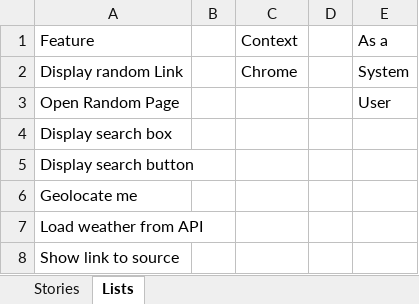
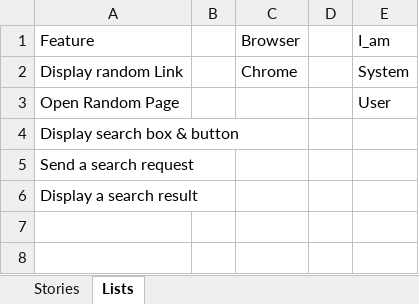
Before and after one commit to zazamoul/Wikipedia_Random_Machine, an Excel workbook: Business rules.xlsx, sheet Lists, drawn as a sheet; values as stored, in another font and other column widths than the file's, no borders; the diff names each change by its address in the sheet, - before the commit and + after, or states it on an @@ line.

```diff
--- a/Business rules.xlsx (sheet Lists)
+++ b/Business rules.xlsx (sheet Lists)
-C1: Context
+C1: Browser
-E1: As a
+E1: I_am
-A4: Display search box
+A4: Display search box & button
-A5: Display search button
+A5: Send a search request
-A6: Geolocate me
+A6: Display a search result
-row 7: Load weather from API
-row 8: Show link to source
```
Also changed, not shown: sheet Stories, 36 other files.
